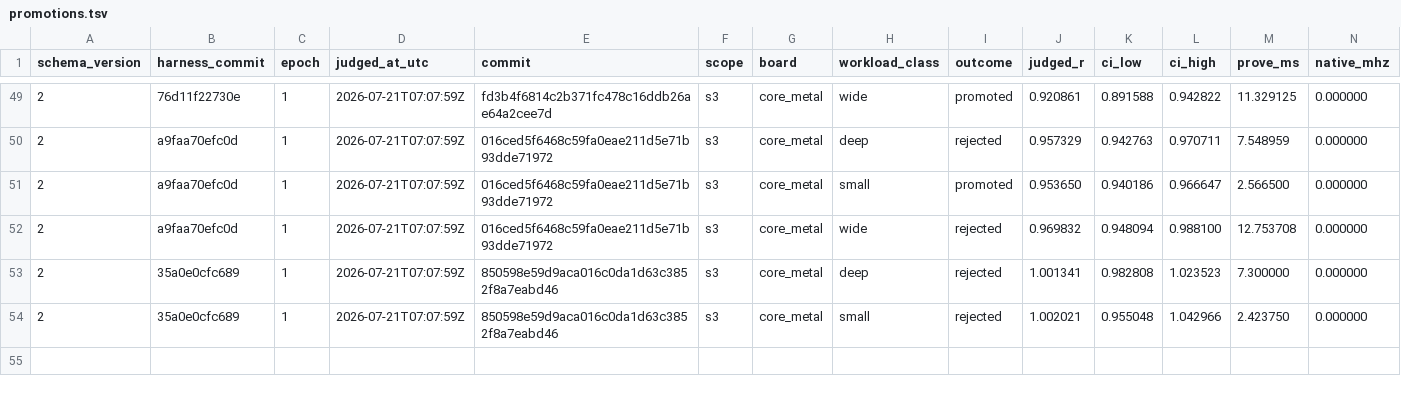
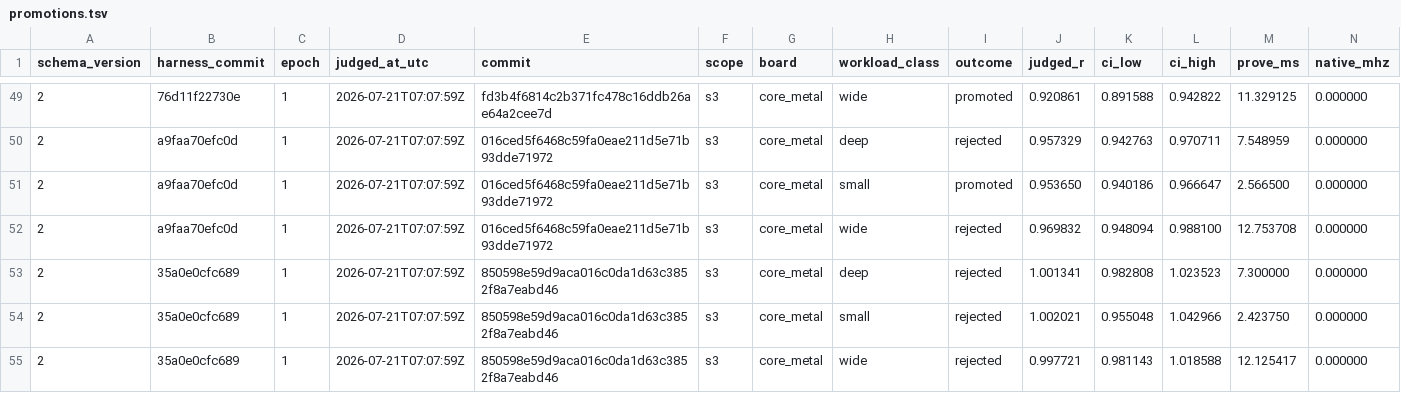
Before and after one commit to welttowelt/stwo-zig, a TSV file: autoresearch/ledger/promotions.tsv, drawn as a sheet; only a part is shown, gaps mark what is left out; rows hold the shown columns only; the diff names each change by its address in the sheet, - before the commit and + after, or states it on an @@ line.

```diff
--- a/autoresearch/ledger/promotions.tsv
+++ b/autoresearch/ledger/promotions.tsv
+row 55: 2 | 35a0e0cfc689 | 1 | 2026-07-21T07:07:59Z | 850598e59d9aca016c0da1d63c3852f8a7eabd46 | s3 | core_metal | wide | rejected | 0.997721 | 0.981143 | 1.018588 | 12.125417 | 0.000000
```
